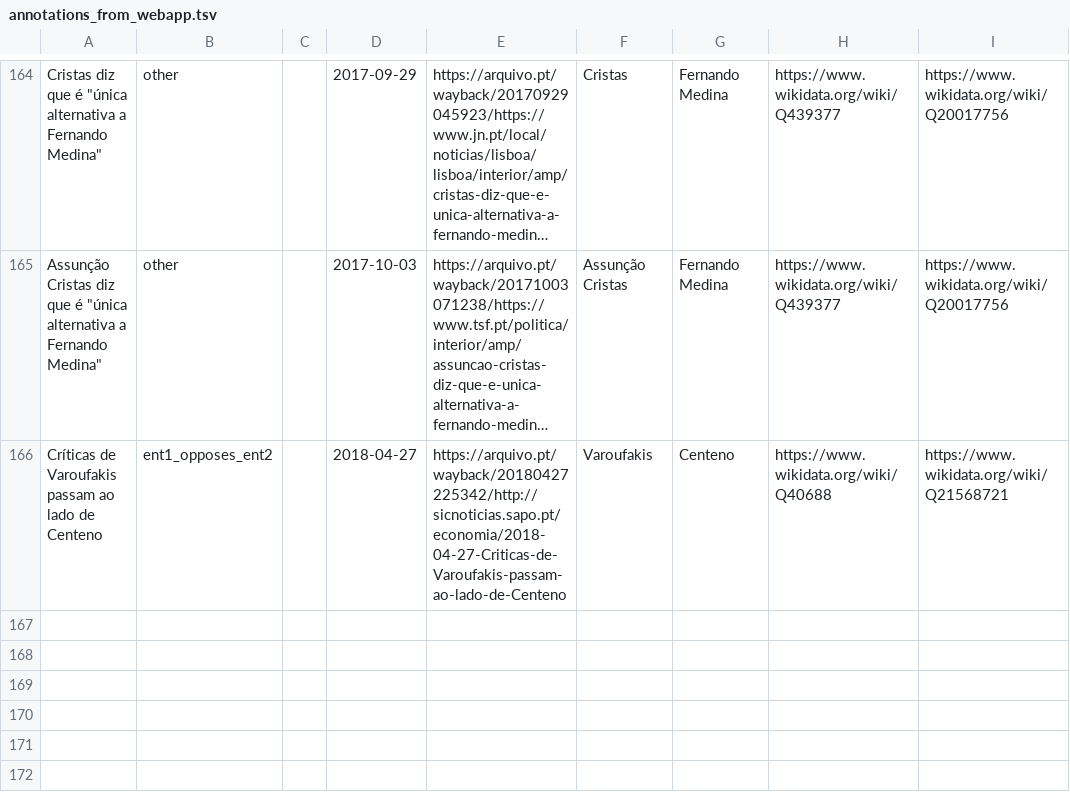
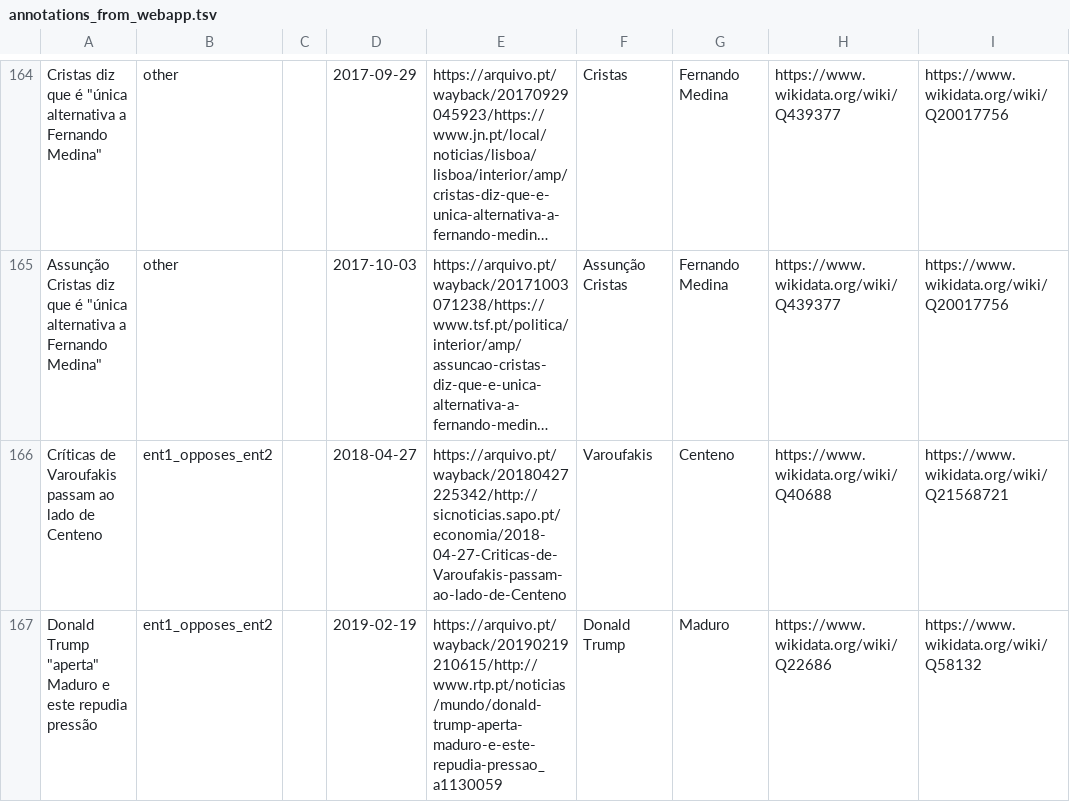
Before and after one commit to davidsbatista/politiquices, a TSV file: politiquices/nlp/api_annotations/annotations_from_webapp.tsv, drawn as a sheet; only a part is shown, gaps mark what is left out; long unchanged cells end in …; the diff names each change by its address in the sheet, - before the commit and + after, or states it on an @@ line.

Commit message:
annotations

```diff
--- a/politiquices/nlp/api_annotations/annotations_from_webapp.tsv
+++ b/politiquices/nlp/api_annotations/annotations_from_webapp.tsv
+row 167: Donald Trump "aperta" Maduro e este repudia pressão | ent1_opposes_ent2 |  | 2019-02-19 | https://arquivo.pt/wayback/20190219210615/http://www.rtp.pt/noticias/mundo/donald-trump-aperta-maduro-e-este-repudia-pressao_a1130059 | Donald Trump | Maduro | https://www.wikidata.org/wiki/Q22686 | https://www.wikidata.org/wiki/Q58132
```
